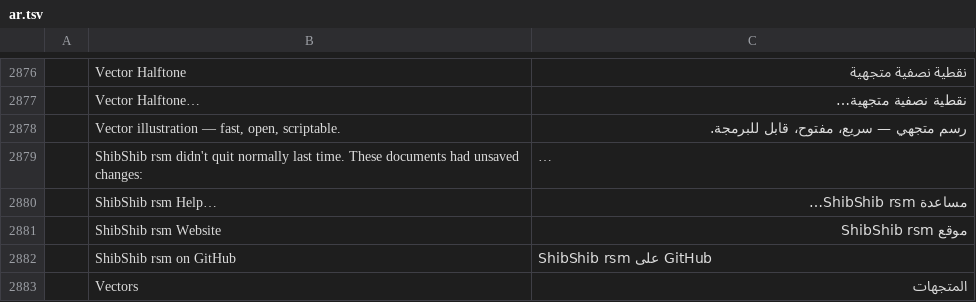
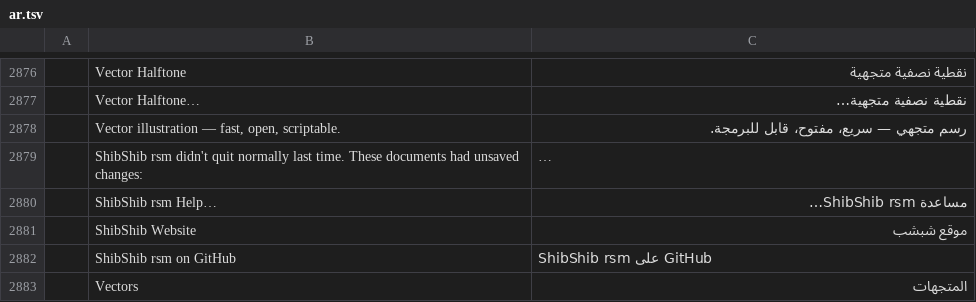
Before and after one commit to 7mz410/ShibShib-rsm, a TSV file: crates/ui-egui/src/i18n/ar.tsv, drawn as a sheet; only a part is shown, gaps mark what is left out; long unchanged cells end in …; removed rows and columns are numbered as before the commit, all else as after; the diff names each change by its address in the sheet, - before the commit and + after, or states it on an @@ line.

Commit message:
Website link: ShibShib Website, opens shibshib.art

```diff
--- a/crates/ui-egui/src/i18n/ar.tsv
+++ b/crates/ui-egui/src/i18n/ar.tsv
-row 2881:  | ShibShib rsm Website | موقع ShibShib rsm
+row 2881:  | ShibShib Website | موقع شبشب
```
Also changed, not shown: crates/ui-egui/src/i18n/cs.tsv, crates/ui-egui/src/i18n/es.tsv, 15 other files.
